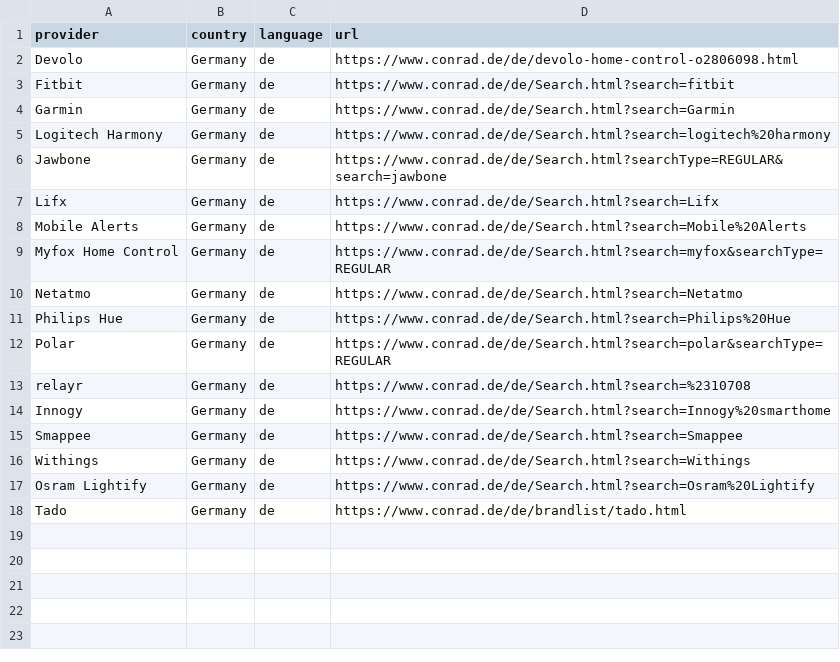
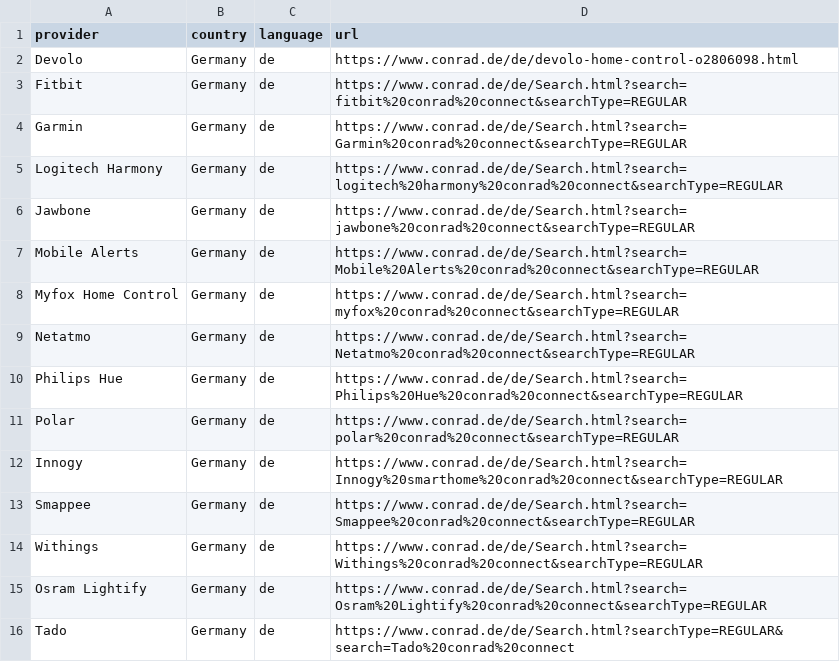
Before and after one commit to ConradConnect/language, a CSV file: test.csv, drawn as a sheet.

Commit message:
Update test.csv

```diff
--- a/test.csv
+++ b/test.csv
@@ -2,17 +2,15 @@ provider,country,language,url
 Devolo,Germany,de,https://www.conrad.de/de/devolo-home-control-o2806098.html
-Fitbit,Germany,de,https://www.conrad.de/de/Search.html?search=fitbit
-Garmin,Germany,de,https://www.conrad.de/de/Search.html?search=Garmin
-Logitech Harmony,Germany,de,https://www.conrad.de/de/Search.html?search=logitech%20harmony
-Jawbone,Germany,de,https://www.conrad.de/de/Search.html?searchType=REGULAR&search=jawbone
-Lifx,Germany,de,https://www.conrad.de/de/Search.html?search=Lifx
-Mobile Alerts,Germany,de,https://www.conrad.de/de/Search.html?search=Mobile%20Alerts
-Myfox Home Control,Germany,de,https://www.conrad.de/de/Search.html?search=myfox&searchType=REGULAR
-Netatmo,Germany,de,https://www.conrad.de/de/Search.html?search=Netatmo
-Philips Hue,Germany,de,https://www.conrad.de/de/Search.html?search=Philips%20Hue
-Polar,Germany,de,https://www.conrad.de/de/Search.html?search=polar&searchType=REGULAR
-relayr,Germany,de,https://www.conrad.de/de/Search.html?search=%2310708
-Innogy,Germany,de,https://www.conrad.de/de/Search.html?search=Innogy%20smarthome
-Smappee,Germany,de,https://www.conrad.de/de/Search.html?search=Smappee
-Withings,Germany,de,https://www.conrad.de/de/Search.html?search=Withings
-Osram Lightify,Germany,de,https://www.conrad.de/de/Search.html?search=Osram%20Lightify
-Tado,Germany,de,https://www.conrad.de/de/brandlist/tado.html
+Fitbit,Germany,de,https://www.conrad.de/de/Search.html?search=fitbit%20conrad%20connect&searchType=REGULAR
+Garmin,Germany,de,https://www.conrad.de/de/Search.html?search=Garmin%20conrad%20connect&searchType=REGULAR
+Logitech Harmony,Germany,de,https://www.conrad.de/de/Search.html?search=logitech%20harmony%20conrad%20connect&searchType=REGULAR
+Jawbone,Germany,de,https://www.conrad.de/de/Search.html?search=jawbone%20conrad%20connect&searchType=REGULAR
+Mobile Alerts,Germany,de,https://www.conrad.de/de/Search.html?search=Mobile%20Alerts%20conrad%20connect&searchType=REGULAR
+Myfox Home Control,Germany,de,https://www.conrad.de/de/Search.html?search=myfox%20conrad%20connect&searchType=REGULAR
+Netatmo,Germany,de,https://www.conrad.de/de/Search.html?search=Netatmo%20conrad%20connect&searchType=REGULAR
+Philips Hue,Germany,de,https://www.conrad.de/de/Search.html?search=Philips%20Hue%20conrad%20connect&searchType=REGULAR
+Polar,Germany,de,https://www.conrad.de/de/Search.html?search=polar%20conrad%20connect&searchType=REGULAR
+Innogy,Germany,de,https://www.conrad.de/de/Search.html?search=Innogy%20smarthome%20conrad%20connect&searchType=REGULAR
+Smappee,Germany,de,https://www.conrad.de/de/Search.html?search=Smappee%20conrad%20connect&searchType=REGULAR
+Withings,Germany,de,https://www.conrad.de/de/Search.html?search=Withings%20conrad%20connect&searchType=REGULAR
+Osram Lightify,Germany,de,https://www.conrad.de/de/Search.html?search=Osram%20Lightify%20conrad%20connect&searchType=REGULAR
+Tado,Germany,de,https://www.conrad.de/de/Search.html?searchType=REGULAR&search=Tado%20conrad%20connect
```
